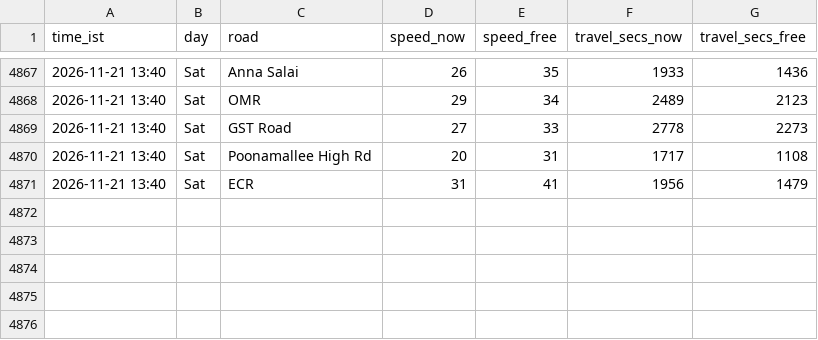
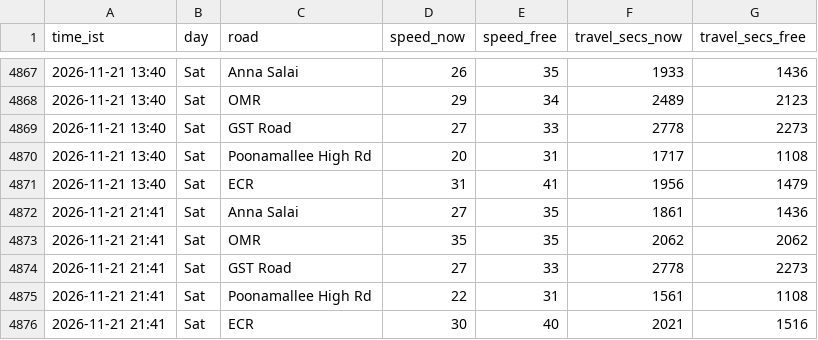
Before and after one commit to kannacodrex/chennai-traffic, a CSV file: data/readings.csv, drawn as a sheet; only a part is shown, gaps mark what is left out.

Commit message:
Add readings

```diff
--- a/data/readings.csv
+++ b/data/readings.csv
@@ -4871 +4871,6 @@ time_ist,day,road,speed_now,speed_free,travel_secs_now,travel_secs_free
 2026-11-21 13:40,Sat,ECR,31,41,1956,1479
+2026-11-21 21:41,Sat,Anna Salai,27,35,1861,1436
+2026-11-21 21:41,Sat,OMR,35,35,2062,2062
+2026-11-21 21:41,Sat,GST Road,27,33,2778,2273
+2026-11-21 21:41,Sat,Poonamallee High Rd,22,31,1561,1108
+2026-11-21 21:41,Sat,ECR,30,40,2021,1516
```
